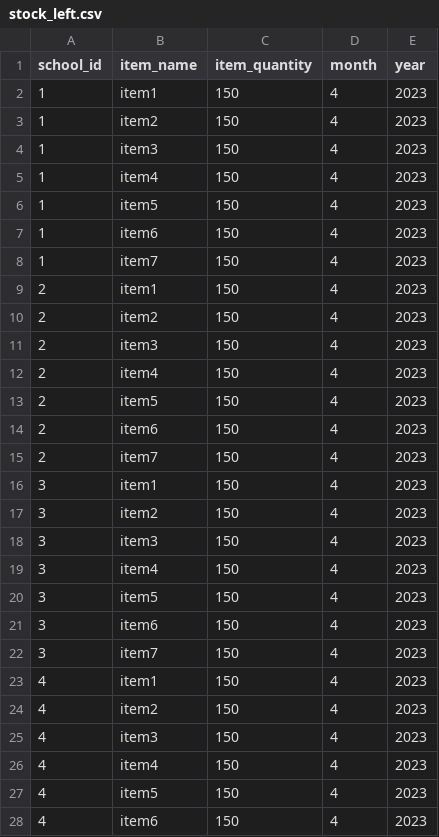
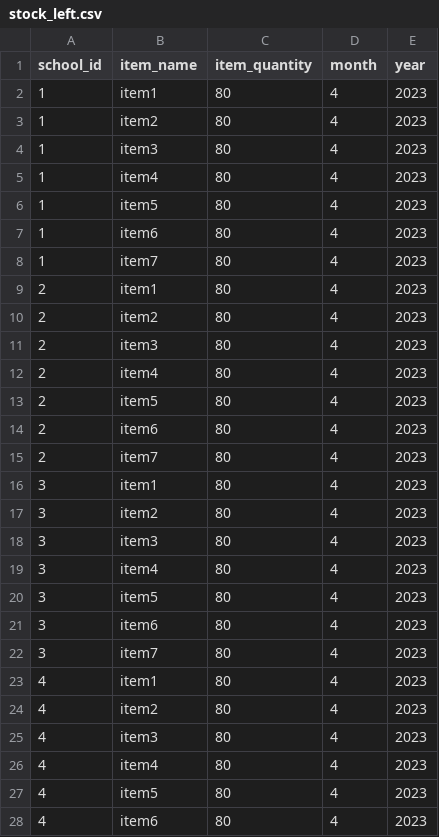
Before and after one commit to snehawk20/DBMS_mid_day_meal, a CSV file: sample_data/stock_left.csv, drawn as a sheet; only a part is shown; the diff covers the shown part only.

Commit message:
Modified most of trigger functions , functions , views and updated stock_left to be 80 in complete table

```diff
--- a/sample_data/stock_left.csv
+++ b/sample_data/stock_left.csv
@@ -1,28 +1,28 @@
 school_id,item_name,item_quantity,month,year
-1,item1,150,4,2023
-1,item2,150,4,2023
-1,item3,150,4,2023
-1,item4,150,4,2023
-1,item5,150,4,2023
-1,item6,150,4,2023
-1,item7,150,4,2023
-2,item1,150,4,2023
-2,item2,150,4,2023
-2,item3,150,4,2023
-2,item4,150,4,2023
-2,item5,150,4,2023
-2,item6,150,4,2023
-2,item7,150,4,2023
-3,item1,150,4,2023
-3,item2,150,4,2023
-3,item3,150,4,2023
-3,item4,150,4,2023
-3,item5,150,4,2023
-3,item6,150,4,2023
-3,item7,150,4,2023
-4,item1,150,4,2023
-4,item2,150,4,2023
-4,item3,150,4,2023
-4,item4,150,4,2023
-4,item5,150,4,2023
-4,item6,150,4,2023
+1,item1,80,4,2023
+1,item2,80,4,2023
+1,item3,80,4,2023
+1,item4,80,4,2023
+1,item5,80,4,2023
+1,item6,80,4,2023
+1,item7,80,4,2023
+2,item1,80,4,2023
+2,item2,80,4,2023
+2,item3,80,4,2023
+2,item4,80,4,2023
+2,item5,80,4,2023
+2,item6,80,4,2023
+2,item7,80,4,2023
+3,item1,80,4,2023
+3,item2,80,4,2023
+3,item3,80,4,2023
+3,item4,80,4,2023
+3,item5,80,4,2023
+3,item6,80,4,2023
+3,item7,80,4,2023
+4,item1,80,4,2023
+4,item2,80,4,2023
+4,item3,80,4,2023
+4,item4,80,4,2023
+4,item5,80,4,2023
+4,item6,80,4,2023
```
Also changed, not shown: 127 edited cells elsewhere in this file, 1 other file.
